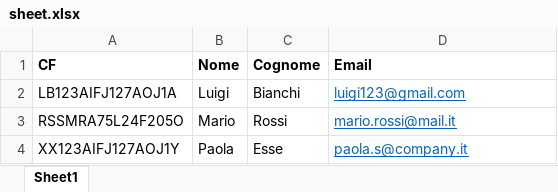
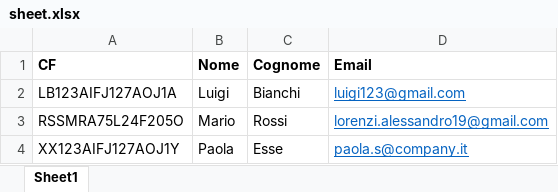
Before and after one commit to lorenzialessandro/digitizing-payroll-gui, an Excel workbook: data/input/sheet.xlsx, sheet Sheet1, drawn as a sheet; values as stored, in another font and other column widths than the file's, no borders; the diff names each change by its address in the sheet, - before the commit and + after, or states it on an @@ line.

```diff
--- a/data/input/sheet.xlsx (sheet Sheet1)
+++ b/data/input/sheet.xlsx (sheet Sheet1)
-D3 (Email): mario.rossi@mail.it
+D3 (Email): lorenzi.alessandro19@gmail.com
```
Also changed, not shown: 5 other files.
